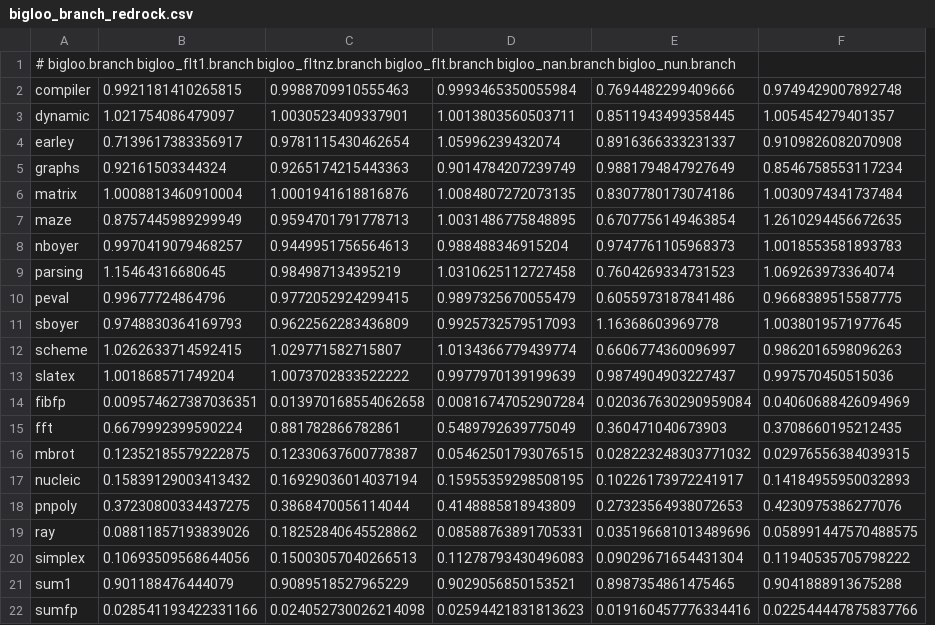
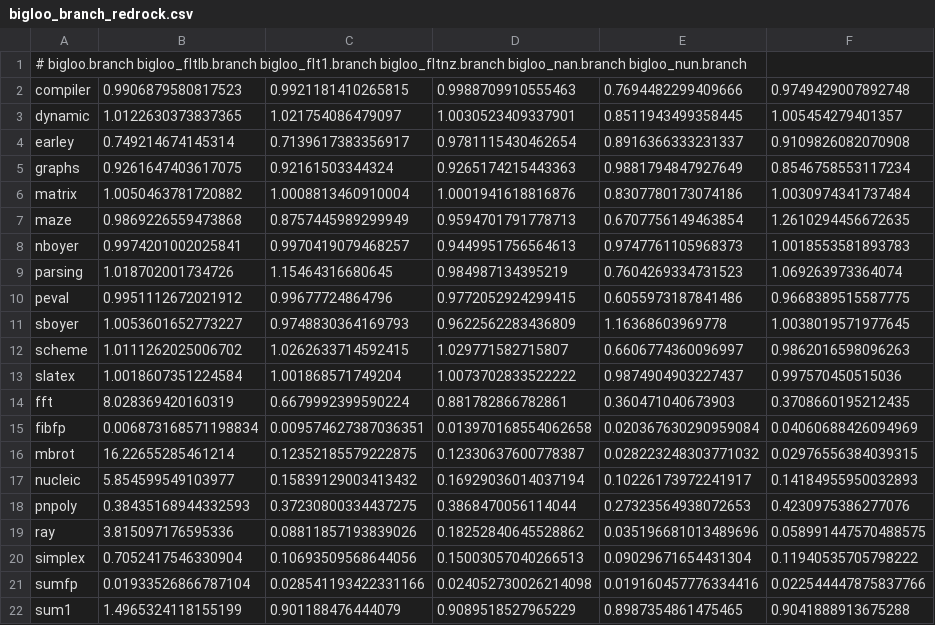
Before and after one commit to manuel-serrano/fst-artifact, a CSV file: plot.redrock/bigloo_branch_redrock.csv, drawn as a sheet; removed rows and columns are numbered as before the commit, all else as after; the diff names each change by its address in the sheet, - before the commit and + after, or states it on an @@ line.

```diff
--- a/plot.redrock/bigloo_branch_redrock.csv
+++ b/plot.redrock/bigloo_branch_redrock.csv
+column B, rows 2-13: 0.9906879580817523 | 1.0122630373837365 | 0.749214674145314 | 0.9261647403617075 | 1.0050463781720882 | 0.9869226559473868 | 0.9974201002025841 | 1.018702001734726 | 0.9951112672021912 | 1.0053601652773227 | 1.0111262025006702 | 1.0018607351224584; rows 15-20: 0.006873168571198834 | 16.22655285461214 | 5.854599549103977 | 0.38435168944332593 | 3.815097176595336 | 0.7052417546330904; row 22: 1.4965324118155199
-column D, rows 2-14: 0.9993465350055984 | 1.0013803560503711 | 1.05996239432074 | 0.9014784207239749 | 1.0084807272073135 | 1.0031486775848895 | 0.988488346915204 | 1.0310625112727458 | 0.9897325670055479 | 0.9925732579517093 | 1.0134366779439774 | 0.9977970139199639 | 0.00816747052907284; rows 16-21: 0.05462501793076515 | 0.15955359298508195 | 0.4148885818943809 | 0.08588763891705331 | 0.11278793430496083 | 0.9029056850153521
-A1: # bigloo.branch bigloo_flt1.branch bigloo_fltnz.branch bigloo_flt.branch bigloo_nan.branch bigloo_nun.branch
+A1: # bigloo.branch bigloo_fltlb.branch bigloo_flt1.branch bigloo_fltnz.branch bigloo_nan.branch bigloo_nun.branch
@@ row 15 moved to row 14: fft @@
@@ row 22 moved to row 21: sumfp @@
```
Also changed, not shown: plot.redrock/bigloo_time_alloc_redrock.csv, plot.redrock/bigloo_time_mantissa_redrock.csv, 14 other files.
